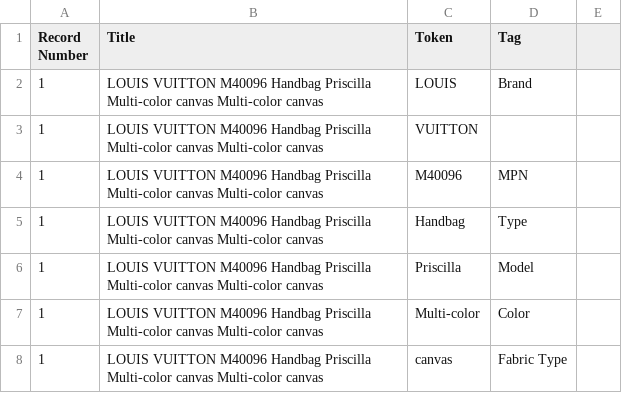
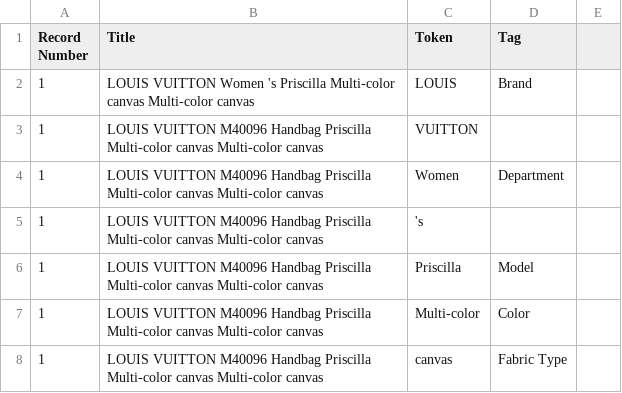
Before and after one commit to dlin2028/ebay-umlc, a TSV file: testset/Train_Tagged_Titles.tsv, drawn as a sheet; only a part is shown.

```diff
--- a/testset/Train_Tagged_Titles.tsv
+++ b/testset/Train_Tagged_Titles.tsv
@@ -1,6 +1,6 @@
 Record Number	Title	Token	Tag
-1	LOUIS VUITTON M40096 Handbag Priscilla Multi-color canvas Multi-color canvas	LOUIS	Brand
+1	LOUIS VUITTON Women 's Priscilla Multi-color canvas Multi-color canvas	LOUIS	Brand
 1	LOUIS VUITTON M40096 Handbag Priscilla Multi-color canvas Multi-color canvas	VUITTON	
-1	LOUIS VUITTON M40096 Handbag Priscilla Multi-color canvas Multi-color canvas	M40096	MPN
-1	LOUIS VUITTON M40096 Handbag Priscilla Multi-color canvas Multi-color canvas	Handbag	Type
+1	LOUIS VUITTON M40096 Handbag Priscilla Multi-color canvas Multi-color canvas	Women	Department
+1	LOUIS VUITTON M40096 Handbag Priscilla Multi-color canvas Multi-color canvas	's	
 1	LOUIS VUITTON M40096 Handbag Priscilla Multi-color canvas Multi-color canvas	Priscilla	Model
```
Also changed, not shown: 5 other files.
